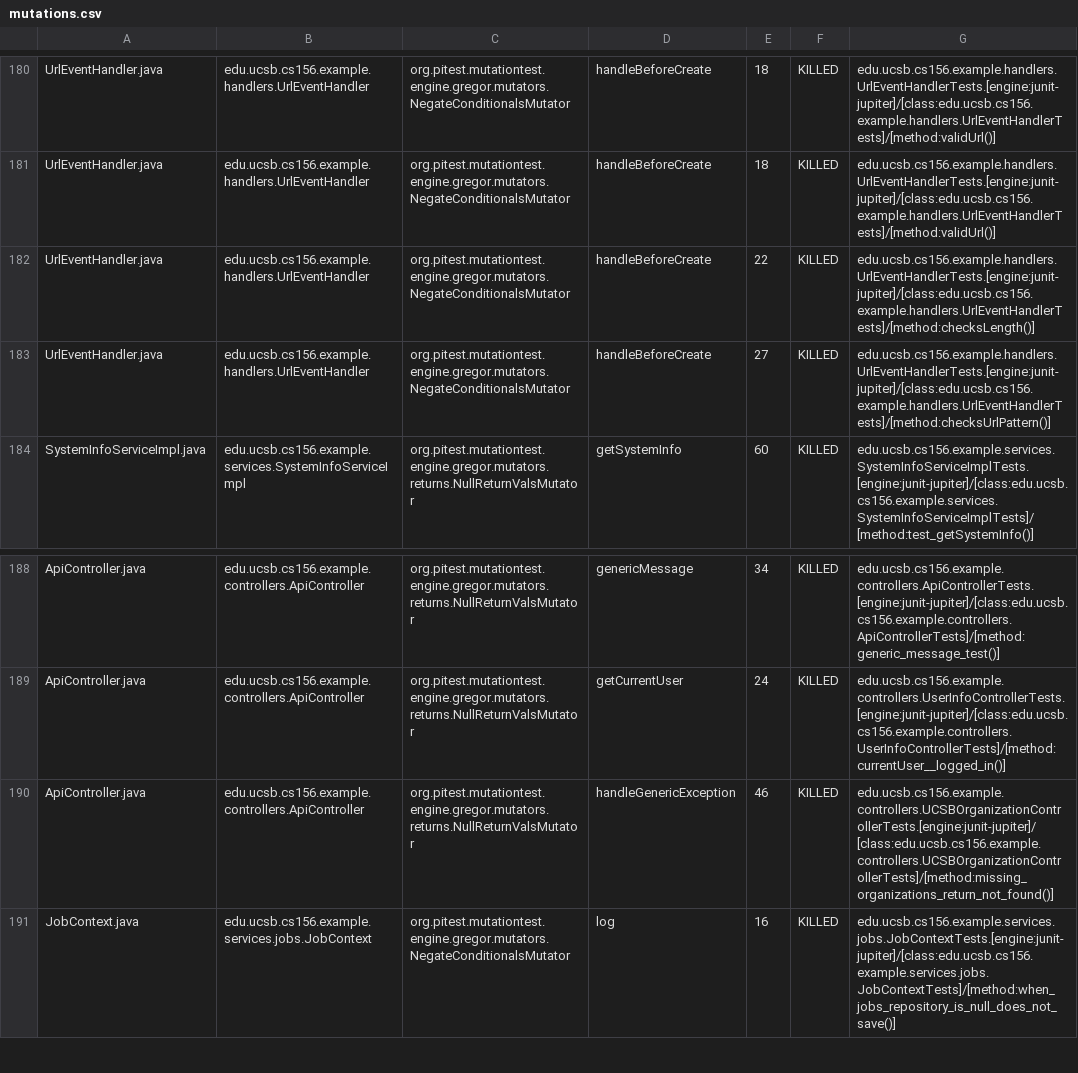
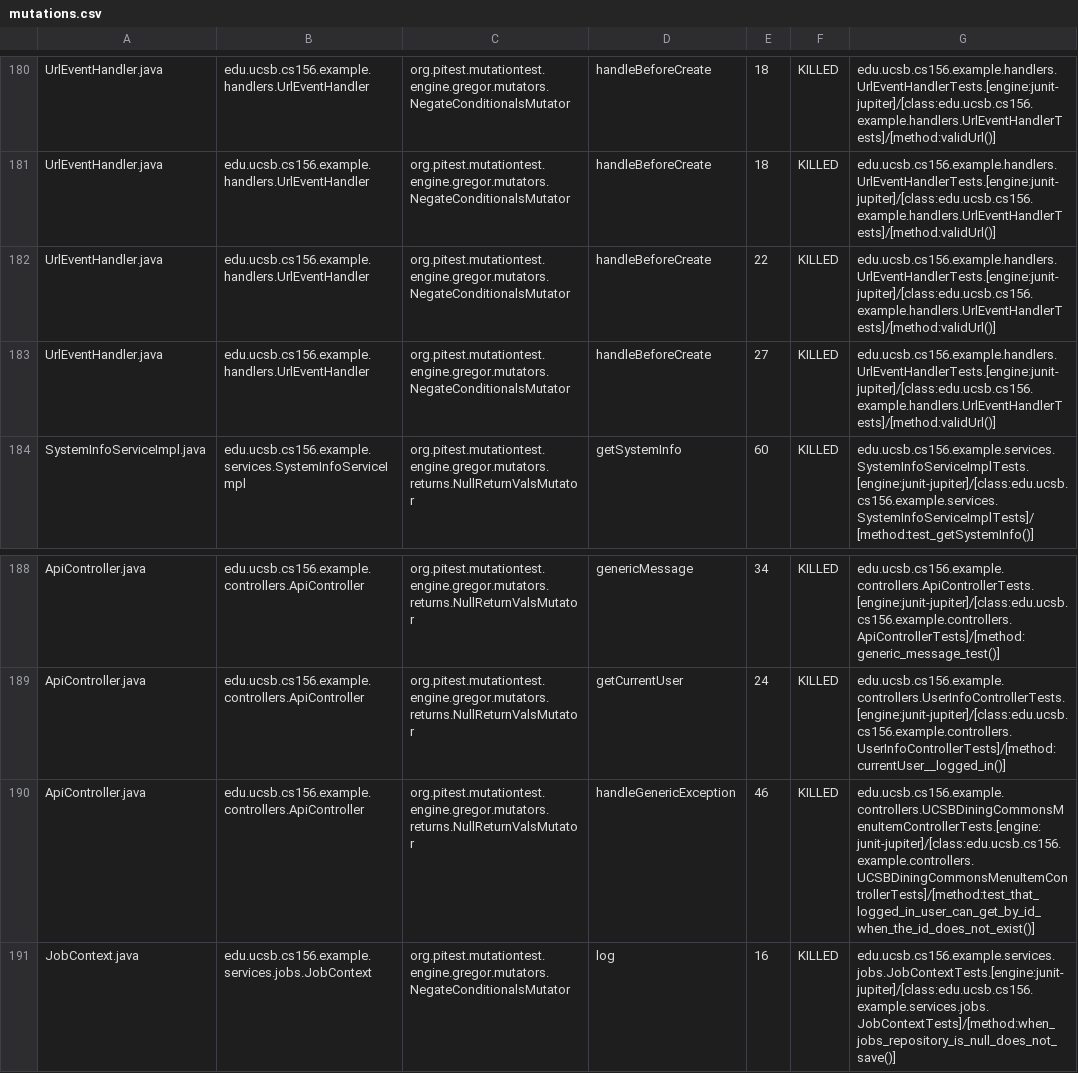
Before and after one commit to ucsb-cs156-f26/team02-f26-12, a CSV file: prs/118/pitest/mutations.csv, drawn as a sheet; only a part is shown, gaps mark what is left out.

Commit message:
Deploying to gh-pages from @ ucsb-cs156-f26/team02-f26-12@6802323006420da01458d2b7fcfc377080271ed7 🚀

```diff
--- a/prs/118/pitest/mutations.csv
+++ b/prs/118/pitest/mutations.csv
@@ -181,4 +181,4 @@ UrlEventHandler.java,edu.ucsb.cs156.example.handlers.UrlEventHandler,org.pitest.
 UrlEventHandler.java,edu.ucsb.cs156.example.handlers.UrlEventHandler,org.pitest.mutationtest.engine.gregor.mutators.NegateConditionalsMutator,handleBeforeCreate,18,KILLED,edu.ucsb.cs156.example.handlers.UrlEventHandlerTests.[engine:junit-jupiter]/[class:edu.ucsb.cs156.example.handlers.UrlEventHandlerTests]/[method:validUrl()]
-UrlEventHandler.java,edu.ucsb.cs156.example.handlers.UrlEventHandler,org.pitest.mutationtest.engine.gregor.mutators.NegateConditionalsMutator,handleBeforeCreate,22,KILLED,edu.ucsb.cs156.example.handlers.UrlEventHandlerTests.[engine:junit-jupiter]/[class:edu.ucsb.cs156.example.handlers.UrlEventHandlerTests]/[method:checksLength()]
-UrlEventHandler.java,edu.ucsb.cs156.example.handlers.UrlEventHandler,org.pitest.mutationtest.engine.gregor.mutators.NegateConditionalsMutator,handleBeforeCreate,27,KILLED,edu.ucsb.cs156.example.handlers.UrlEventHandlerTests.[engine:junit-jupiter]/[class:edu.ucsb.cs156.example.handlers.UrlEventHandlerTests]/[method:checksUrlPattern()]
+UrlEventHandler.java,edu.ucsb.cs156.example.handlers.UrlEventHandler,org.pitest.mutationtest.engine.gregor.mutators.NegateConditionalsMutator,handleBeforeCreate,22,KILLED,edu.ucsb.cs156.example.handlers.UrlEventHandlerTests.[engine:junit-jupiter]/[class:edu.ucsb.cs156.example.handlers.UrlEventHandlerTests]/[method:validUrl()]
+UrlEventHandler.java,edu.ucsb.cs156.example.handlers.UrlEventHandler,org.pitest.mutationtest.engine.gregor.mutators.NegateConditionalsMutator,handleBeforeCreate,27,KILLED,edu.ucsb.cs156.example.handlers.UrlEventHandlerTests.[engine:junit-jupiter]/[class:edu.ucsb.cs156.example.handlers.UrlEventHandlerTests]/[method:validUrl()]
 SystemInfoServiceImpl.java,edu.ucsb.cs156.example.services.SystemInfoServiceImpl,org.pitest.mutationtest.engine.gregor.mutators.returns.NullReturnValsMutator,getSystemInfo,60,KILLED,edu.ucsb.cs156.example.services.SystemInfoServiceImplTests.[engine:junit-jupiter]/[class:edu.ucsb.cs156.example.services.SystemInfoServiceImplTests]/[method:test_getSystemInfo()]
@@ -189,3 +189,3 @@ ApiController.java,edu.ucsb.cs156.example.controllers.ApiController,org.pitest.m
 ApiController.java,edu.ucsb.cs156.example.controllers.ApiController,org.pitest.mutationtest.engine.gregor.mutators.returns.NullReturnValsMutator,getCurrentUser,24,KILLED,edu.ucsb.cs156.example.controllers.UserInfoControllerTests.[engine:junit-jupiter]/[class:edu.ucsb.cs156.example.controllers.UserInfoControllerTests]/[method:currentUser__logged_in()]
-ApiController.java,edu.ucsb.cs156.example.controllers.ApiController,org.pitest.mutationtest.engine.gregor.mutators.returns.NullReturnValsMutator,handleGenericException,46,KILLED,edu.ucsb.cs156.example.controllers.UCSBOrganizationControllerTests.[engine:junit-jupiter]/[class:edu.ucsb.cs156.example.controllers.UCSBOrganizationControllerTests]/[method:missing_organizations_return_not_found()]
+ApiController.java,edu.ucsb.cs156.example.controllers.ApiController,org.pitest.mutationtest.engine.gregor.mutators.returns.NullReturnValsMutator,handleGenericException,46,KILLED,edu.ucsb.cs156.example.controllers.UCSBDiningCommonsMenuItemControllerTests.[engine:junit-jupiter]/[class:edu.ucsb.cs156.example.controllers.UCSBDiningCommonsMenuItemControllerTests]/[method:test_that_logged_in_user_can_get_by_id_when_the_id_does_not_exist()]
 JobContext.java,edu.ucsb.cs156.example.services.jobs.JobContext,org.pitest.mutationtest.engine.gregor.mutators.NegateConditionalsMutator,log,16,KILLED,edu.ucsb.cs156.example.services.jobs.JobContextTests.[engine:junit-jupiter]/[class:edu.ucsb.cs156.example.services.jobs.JobContextTests]/[method:when_jobs_repository_is_null_does_not_save()]
```
Also changed, not shown: 22 other files.
